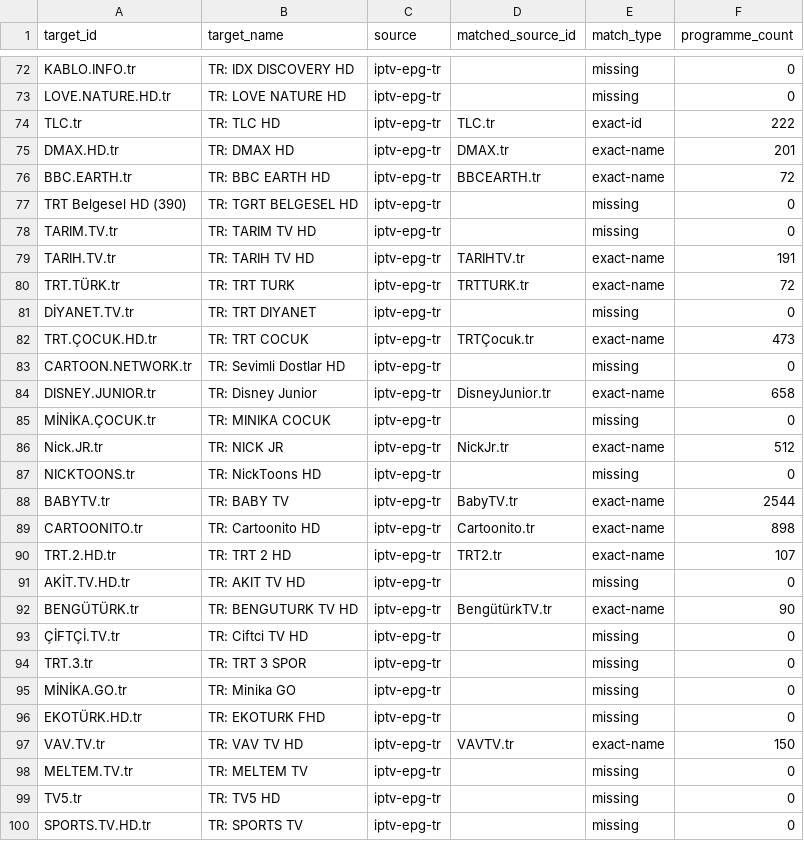
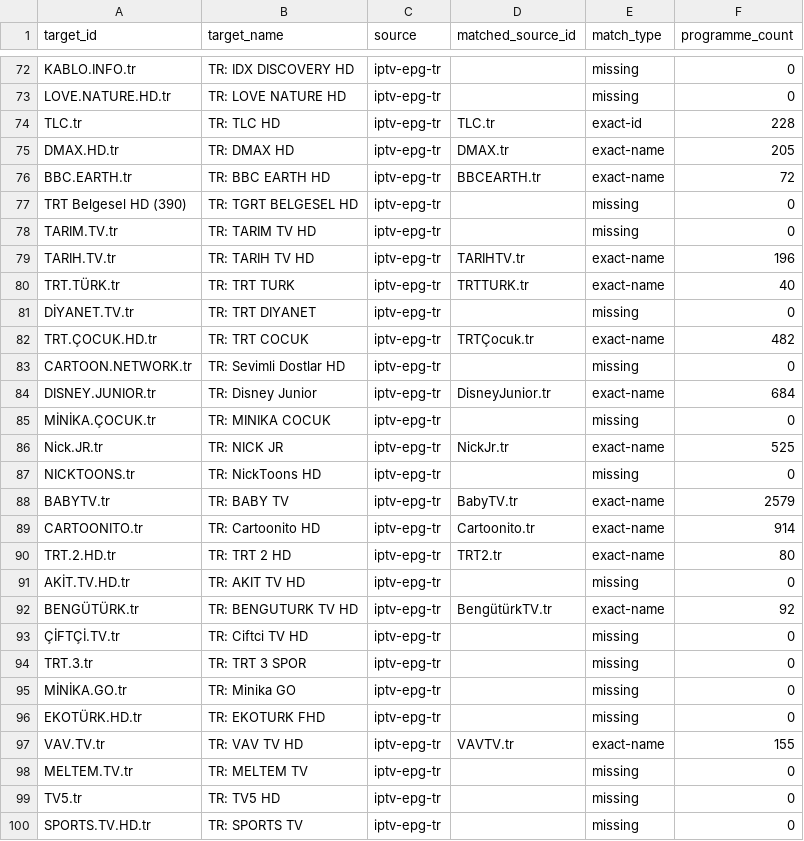
Before and after one commit to erol-demirer/turkiye-epg, a CSV file: public/matches.csv, drawn as a sheet; only a part is shown, gaps mark what is left out; the diff covers the shown part only.

```diff
--- a/public/matches.csv
+++ b/public/matches.csv
@@ -73,4 +73,4 @@ KABLO.INFO.tr,TR: IDX DISCOVERY HD,iptv-epg-tr,,missing,0
 LOVE.NATURE.HD.tr,TR: LOVE NATURE HD,iptv-epg-tr,,missing,0
-TLC.tr,TR: TLC HD,iptv-epg-tr,TLC.tr,exact-id,222
-DMAX.HD.tr,TR: DMAX HD,iptv-epg-tr,DMAX.tr,exact-name,201
+TLC.tr,TR: TLC HD,iptv-epg-tr,TLC.tr,exact-id,228
+DMAX.HD.tr,TR: DMAX HD,iptv-epg-tr,DMAX.tr,exact-name,205
 BBC.EARTH.tr,TR: BBC EARTH HD,iptv-epg-tr,BBCEARTH.tr,exact-name,72
@@ -78,16 +78,16 @@ TRT Belgesel HD (390),TR: TGRT BELGESEL HD,iptv-epg-tr,,missing,0
 TARIM.TV.tr,TR: TARIM TV HD,iptv-epg-tr,,missing,0
-TARIH.TV.tr,TR: TARIH TV HD,iptv-epg-tr,TARIHTV.tr,exact-name,191
-TRT.TÜRK.tr,TR: TRT TURK,iptv-epg-tr,TRTTURK.tr,exact-name,72
+TARIH.TV.tr,TR: TARIH TV HD,iptv-epg-tr,TARIHTV.tr,exact-name,196
+TRT.TÜRK.tr,TR: TRT TURK,iptv-epg-tr,TRTTURK.tr,exact-name,40
 DİYANET.TV.tr,TR: TRT DIYANET,iptv-epg-tr,,missing,0
-TRT.ÇOCUK.HD.tr,TR: TRT COCUK,iptv-epg-tr,TRTÇocuk.tr,exact-name,473
+TRT.ÇOCUK.HD.tr,TR: TRT COCUK,iptv-epg-tr,TRTÇocuk.tr,exact-name,482
 CARTOON.NETWORK.tr,TR: Sevimli Dostlar HD,iptv-epg-tr,,missing,0
-DISNEY.JUNIOR.tr,TR: Disney Junior,iptv-epg-tr,DisneyJunior.tr,exact-name,658
+DISNEY.JUNIOR.tr,TR: Disney Junior,iptv-epg-tr,DisneyJunior.tr,exact-name,684
 MİNİKA.ÇOCUK.tr,TR: MINIKA COCUK,iptv-epg-tr,,missing,0
-Nick.JR.tr,TR: NICK JR,iptv-epg-tr,NickJr.tr,exact-name,512
+Nick.JR.tr,TR: NICK JR,iptv-epg-tr,NickJr.tr,exact-name,525
 NICKTOONS.tr,TR: NickToons HD,iptv-epg-tr,,missing,0
-BABYTV.tr,TR: BABY TV,iptv-epg-tr,BabyTV.tr,exact-name,2544
-CARTOONITO.tr,TR: Cartoonito HD,iptv-epg-tr,Cartoonito.tr,exact-name,898
-TRT.2.HD.tr,TR: TRT 2 HD,iptv-epg-tr,TRT2.tr,exact-name,107
+BABYTV.tr,TR: BABY TV,iptv-epg-tr,BabyTV.tr,exact-name,2579
+CARTOONITO.tr,TR: Cartoonito HD,iptv-epg-tr,Cartoonito.tr,exact-name,914
+TRT.2.HD.tr,TR: TRT 2 HD,iptv-epg-tr,TRT2.tr,exact-name,80
 AKİT.TV.HD.tr,TR: AKIT TV HD,iptv-epg-tr,,missing,0
-BENGÜTÜRK.tr,TR: BENGUTURK TV HD,iptv-epg-tr,BengütürkTV.tr,exact-name,90
+BENGÜTÜRK.tr,TR: BENGUTURK TV HD,iptv-epg-tr,BengütürkTV.tr,exact-name,92
 ÇİFTÇİ.TV.tr,TR: Ciftci TV HD,iptv-epg-tr,,missing,0
@@ -96,3 +96,3 @@ MİNİKA.GO.tr,TR: Minika GO,iptv-epg-tr,,missing,0
 EKOTÜRK.HD.tr,TR: EKOTURK FHD,iptv-epg-tr,,missing,0
-VAV.TV.tr,TR: VAV TV HD,iptv-epg-tr,VAVTV.tr,exact-name,150
+VAV.TV.tr,TR: VAV TV HD,iptv-epg-tr,VAVTV.tr,exact-name,155
 MELTEM.TV.tr,TR: MELTEM TV,iptv-epg-tr,,missing,0
```
Also changed, not shown: 39 edited cells elsewhere in this file, 3 other files.
